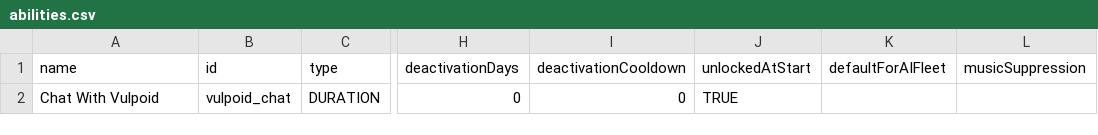
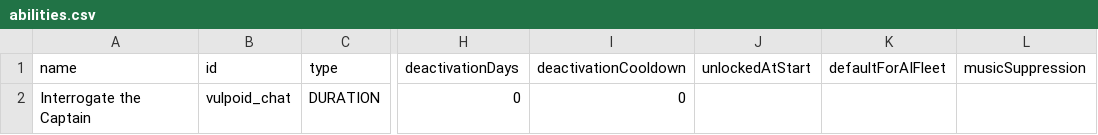
Before and after one commit to confer0/vulpoids, a CSV file: data/campaign/abilities.csv, drawn as a sheet; only a part is shown, gaps mark what is left out; the diff names each change by its address in the sheet, - before the commit and + after, or states it on an @@ line.

```diff
--- a/data/campaign/abilities.csv
+++ b/data/campaign/abilities.csv
-A2 (name): Chat With Vulpoid
+A2 (name): Interrogate the Captain
-J2 (unlockedAtStart): TRUE
+J2 (unlockedAtStart): (empty)
```
Also changed, not shown: data/campaign/rules.csv, data/characters/skills/skill_data.csv, 10 other files.
